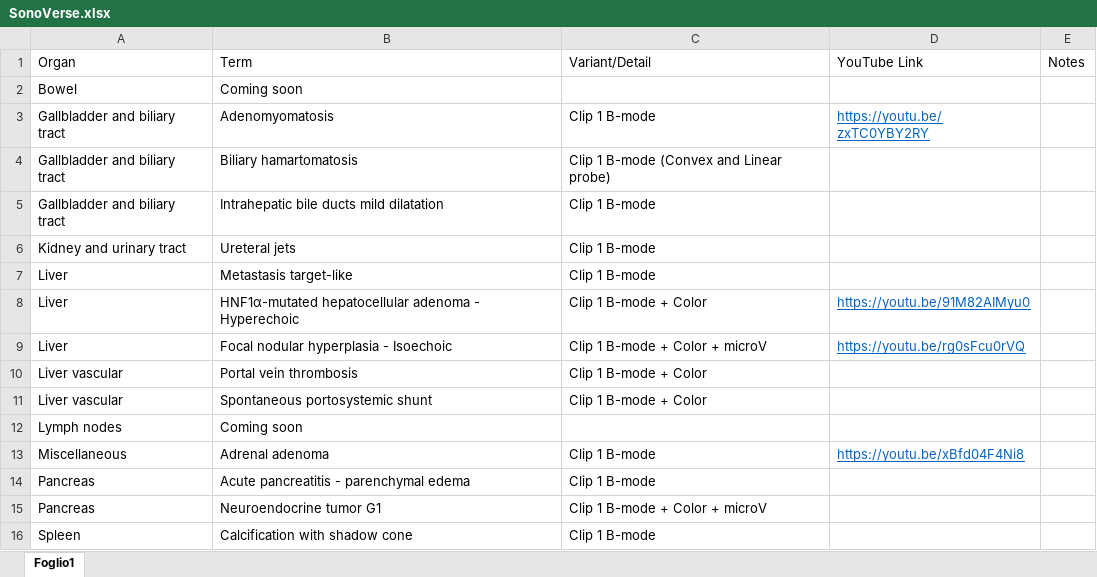
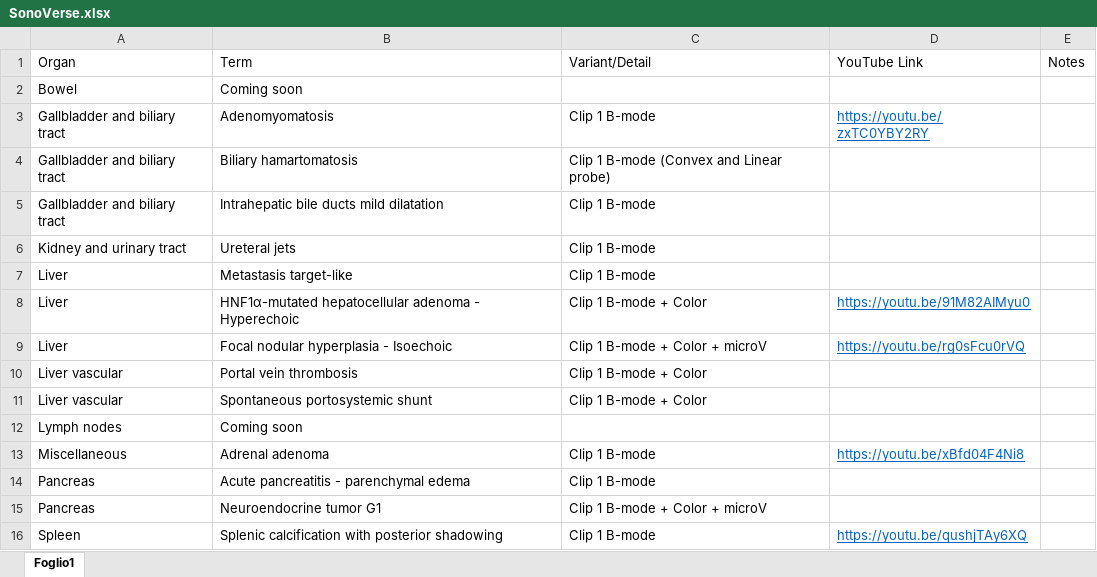
Before and after one commit to mattiaparatore/SonoVerse-vug, an Excel workbook: SonoVerse.xlsx, sheet Foglio1, drawn as a sheet; values as stored, in another font and other column widths than the file's, no borders; the diff names each change by its address in the sheet, - before the commit and + after, or states it on an @@ line.

Commit message:
Aggiorna Excel e HTML

```diff
--- a/SonoVerse.xlsx (sheet Foglio1)
+++ b/SonoVerse.xlsx (sheet Foglio1)
-B16: Calcification with shadow cone
+B16: Splenic calcification with posterior shadowing
-D16: (empty)
+D16: https://youtu.be/qushjTAy6XQ
```
Also changed, not shown: 1 other file.
